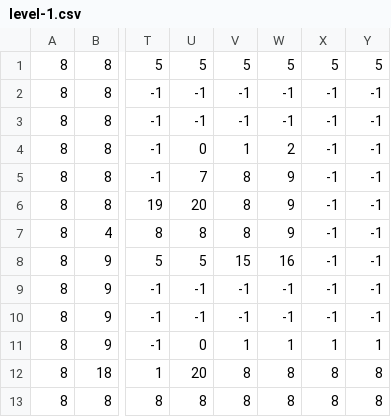
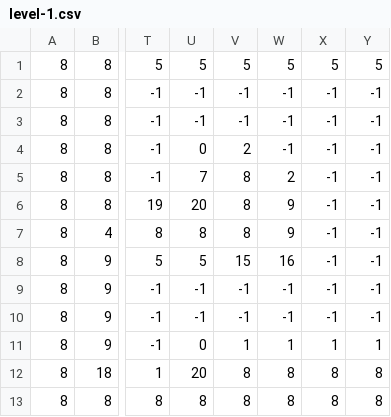
Before and after one commit to mariusvn/No-Gravity, a CSV file: assets/maps/level-1/level-1.csv, drawn as a sheet; only a part is shown, gaps mark what is left out; the diff names each change by its address in the sheet, - before the commit and + after, or states it on an @@ line.

```diff
--- a/assets/maps/level-1/level-1.csv
+++ b/assets/maps/level-1/level-1.csv
-V4: 1
+V4: 2
-W4: 2
+W4: -1
-W5: 9
+W5: 2
```
Also changed, not shown: assets/maps/level-1/level-1-back.csv, 9 other files.
